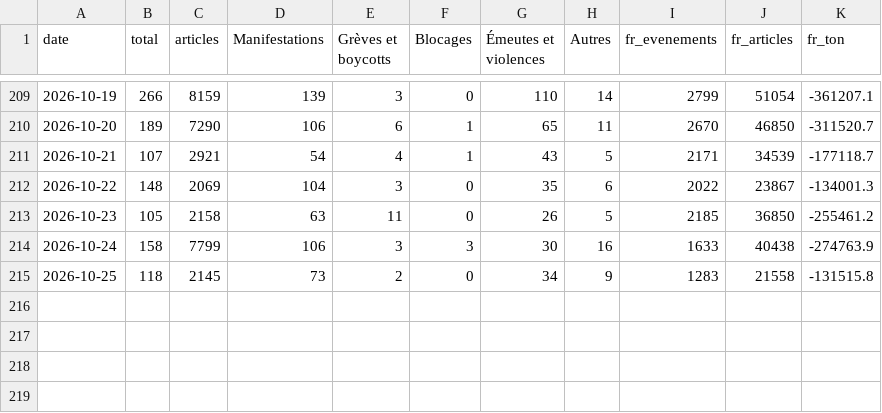
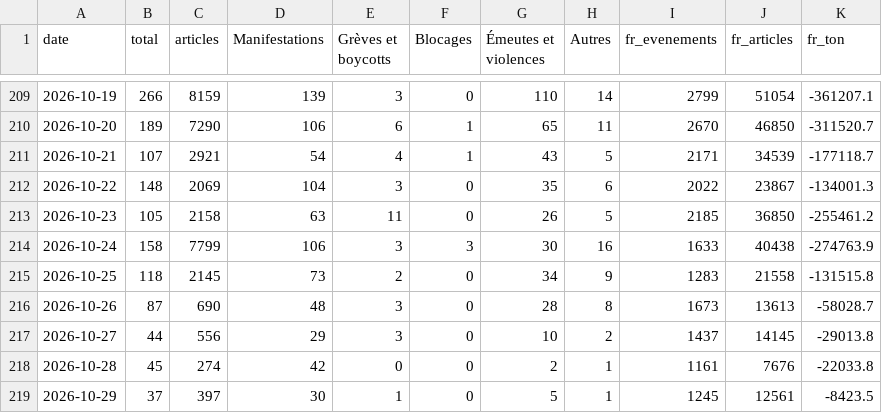
Before and after one commit to benicrux/barometre-social, a CSV file: data/gdelt_evenements.csv, drawn as a sheet; only a part is shown, gaps mark what is left out.

```diff
--- a/data/gdelt_evenements.csv
+++ b/data/gdelt_evenements.csv
@@ -215 +215,5 @@ date,total,articles,Manifestations,Grèves et boycotts,Blocages,Émeutes et viol
 2026-10-25,118,2145,73,2,0,34,9,1283,21558,-131515.8
+2026-10-26,87,690,48,3,0,28,8,1673,13613,-58028.7
+2026-10-27,44,556,29,3,0,10,2,1437,14145,-29013.8
+2026-10-28,45,274,42,0,0,2,1,1161,7676,-22033.8
+2026-10-29,37,397,30,1,0,5,1,1245,12561,-8423.5
```
Also changed, not shown: data/carburants.csv, data/gdelt_lieux.csv, 7 other files.
